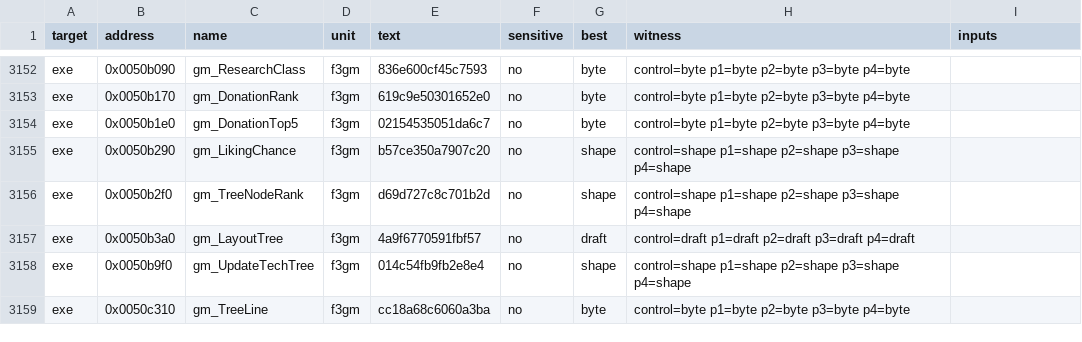
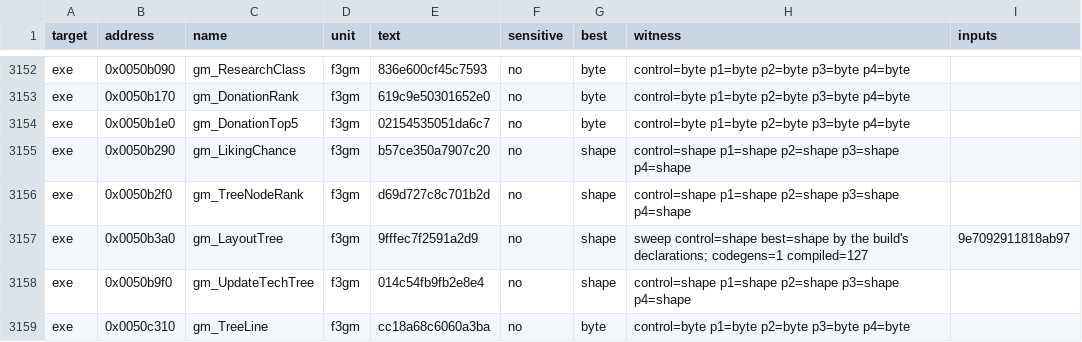
Before and after one commit to andre-tebart/gildegold, a TSV file: ledger/tiebreak.tsv, drawn as a sheet; only a part is shown, gaps mark what is left out.

```diff
--- a/ledger/tiebreak.tsv
+++ b/ledger/tiebreak.tsv
@@ -3156,3 +3156,3 @@ exe	0x0050b290	gm_LikingChance	f3gm	b57ce350a7907c20	no	shape	control=shape p1=s
 exe	0x0050b2f0	gm_TreeNodeRank	f3gm	d69d727c8c701b2d	no	shape	control=shape p1=shape p2=shape p3=shape p4=shape	
-exe	0x0050b3a0	gm_LayoutTree	f3gm	4a9f6770591fbf57	no	draft	control=draft p1=draft p2=draft p3=draft p4=draft	
+exe	0x0050b3a0	gm_LayoutTree	f3gm	9fffec7f2591a2d9	no	shape	sweep control=shape best=shape by the build's declarations; codegens=1 compiled=127	9e7092911818ab97
 exe	0x0050b9f0	gm_UpdateTechTree	f3gm	014c54fb9fb2e8e4	no	shape	control=shape p1=shape p2=shape p3=shape p4=shape	
```
Also changed, not shown: 1 other file.
